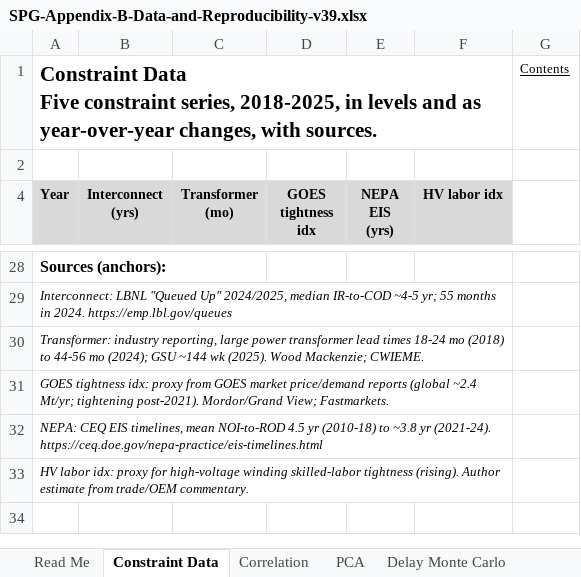
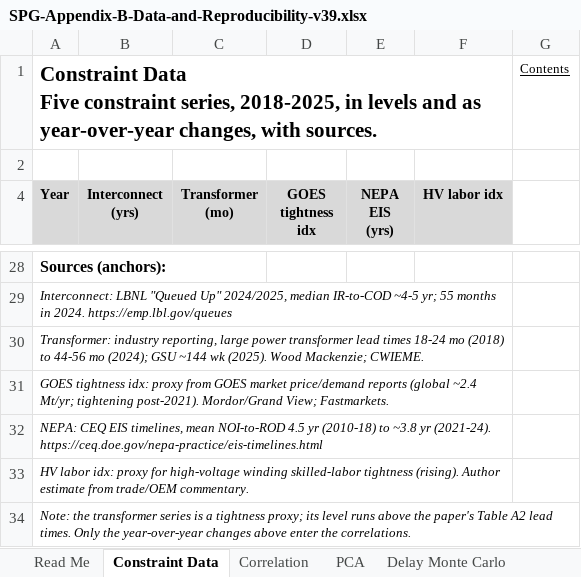
Before and after one commit to lorenzofrascolla-hue/work, an Excel workbook: research/files/SPG-Appendix-B-Data-and-Reproducibility-v39.xlsx, sheet Constraint Data, drawn as a sheet; only a part is shown, gaps mark what is left out; values as stored, in another font and other column widths than the file's, no borders; the diff names each change by its address in the sheet, - before the commit and + after, or states it on an @@ line.

```diff
--- a/research/files/SPG-Appendix-B-Data-and-Reproducibility-v39.xlsx (sheet Constraint Data)
+++ b/research/files/SPG-Appendix-B-Data-and-Reproducibility-v39.xlsx (sheet Constraint Data)
+row 34: Note: the transformer series is a tightness proxy; its level runs above the paper's Table A2 lead times. Only the year-over-year changes above enter the correlations.
```
Also changed, not shown: sheet Read Me, sheet PCA, sheet GOES Bridge, research/files/SPG-Valuation-Model-v39.1.xlsx, research/files/SPG-Valuation-Model-v39.xlsx, 6 other files.
